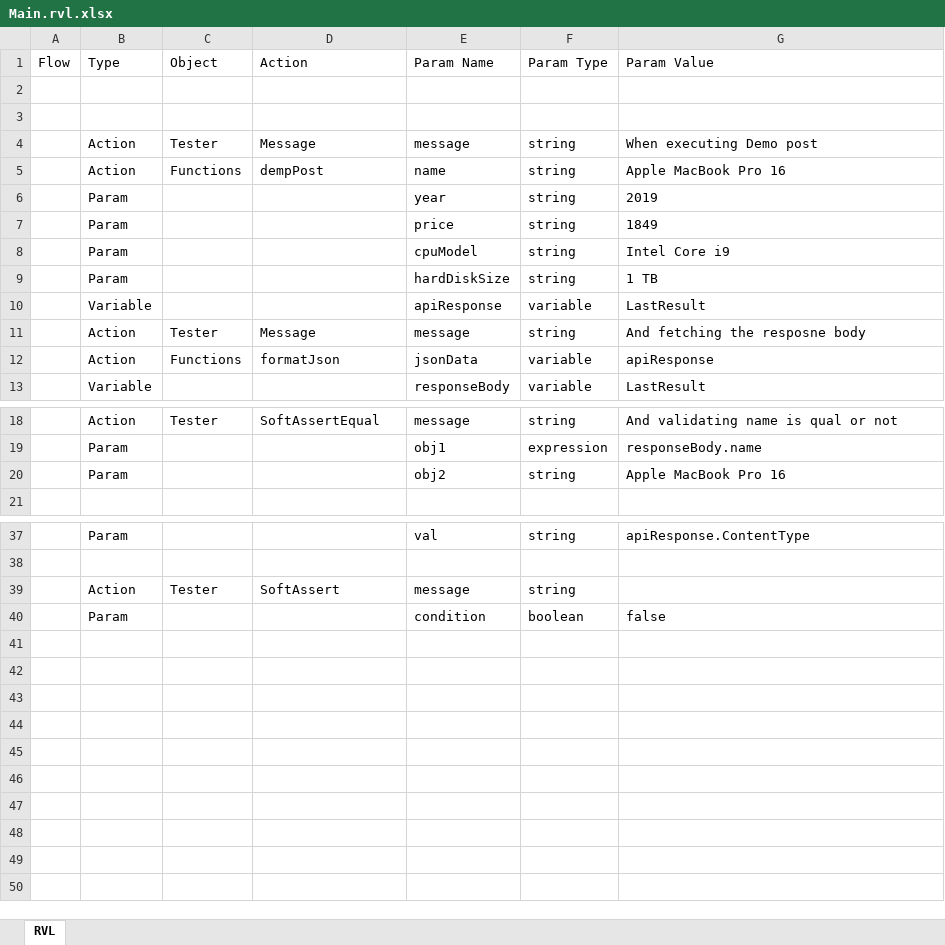
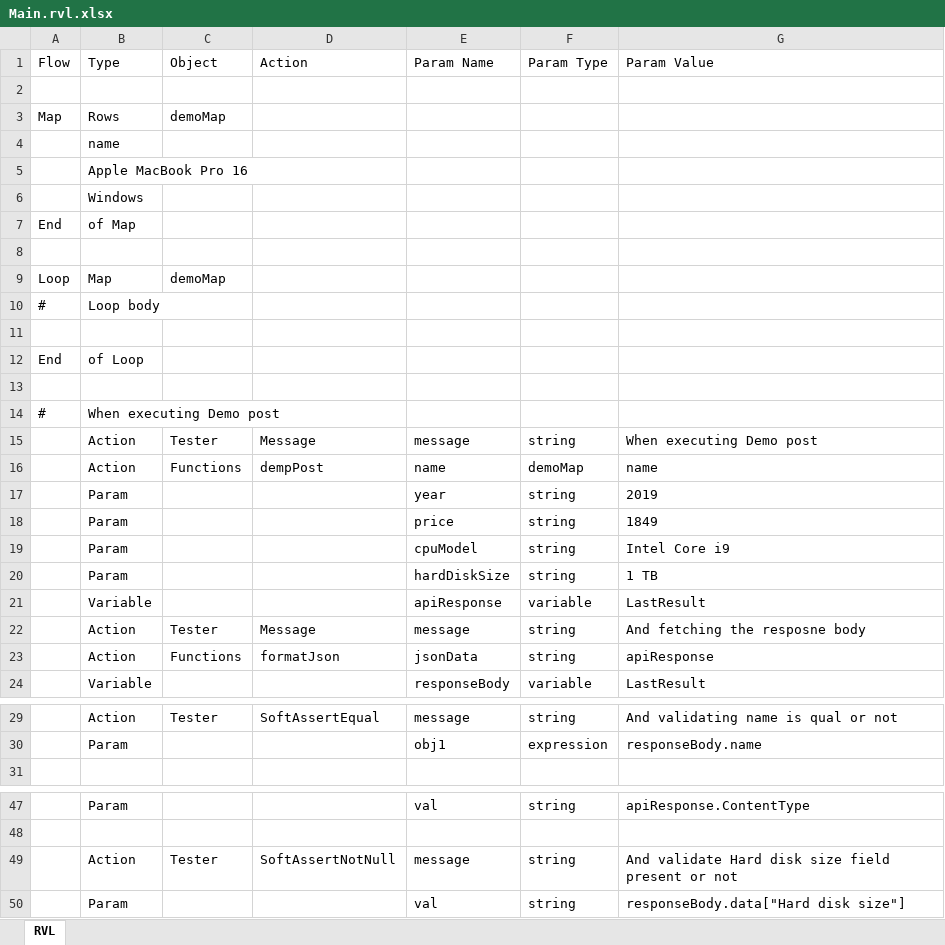
Before and after one commit to Shahana2601/RapiseLearning, an Excel workbook: rootFolder/subTest-1/ScenarioLayer-1/Main.rvl.xlsx, sheet RVL, drawn as a sheet; only a part is shown, gaps mark what is left out; values as stored, in another font and other column widths than the file's, no borders; removed rows and columns are numbered as before the commit, all else as after; the diff names each change by its address in the sheet, - before the commit and + after, or states it on an @@ line.

```diff
--- a/rootFolder/subTest-1/ScenarioLayer-1/Main.rvl.xlsx (sheet RVL)
+++ b/rootFolder/subTest-1/ScenarioLayer-1/Main.rvl.xlsx (sheet RVL)
+row 3: Map | Rows | demoMap
+row 4:  | name
+row 5:  | Apple MacBook Pro 16
+row 6:  | Windows
+row 7: End | of Map
+row 9: Loop | Map | demoMap
+row 10: # | Loop body
+row 11: (empty)
+row 12: End | of Loop
+row 13: (empty)
+row 14: # | When executing Demo post
-F16 (Param Type): string
+F16 (Param Type): demoMap
-G16 (Param Value): Apple MacBook Pro 16
+G16 (Param Value): name
-F23 (Param Type): variable
+F23 (Param Type): string
-row 20:  | Param |  |  | obj2 | string | Apple MacBook Pro 16
-D49 (Action): SoftAssert
+D49 (Action): SoftAssertNotNull
-G49 (Param Value): (empty)
+G49 (Param Value): And validate Hard disk size field present or not
-row 40:  | Param |  |  | condition | boolean | false
+row 50:  | Param |  |  | val | string | responseBody.data["Hard disk size"]
```
Also changed, not shown: 36 other files.
